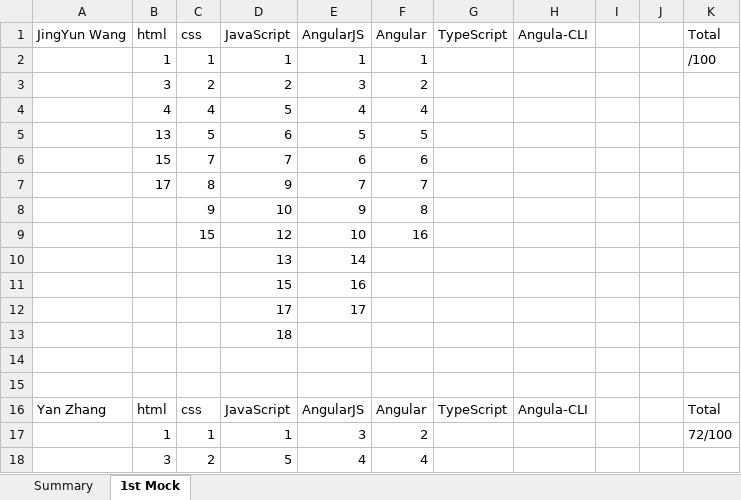
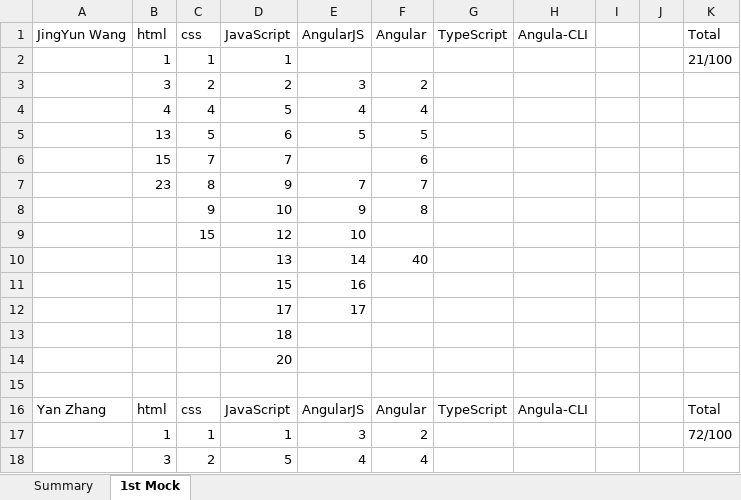
Before and after one commit to specter01wj/Jago_Link_Training, an Excel workbook: Angular/mock_interview/12_2019/1219_1st_round_mockinterview.xlsx, sheet 1st Mock, drawn as a sheet; only a part is shown; values as stored, in another font and other column widths than the file's, no cell formats; the diff names each change by its address in the sheet, - before the commit and + after, or states it on an @@ line.

```diff
--- a/Angular/mock_interview/12_2019/1219_1st_round_mockinterview.xlsx (sheet 1st Mock)
+++ b/Angular/mock_interview/12_2019/1219_1st_round_mockinterview.xlsx (sheet 1st Mock)
-E2 (AngularJS): 1
+E2 (AngularJS): (empty)
-F2 (Angular): 1
+F2 (Angular): (empty)
-K2 (Total): /100
+K2 (Total): 21/100
-E6 (AngularJS): 6
+E6 (AngularJS): (empty)
-B7 (html): 17
+B7 (html): 23
-F9 (Angular): 16
+F9 (Angular): (empty)
-F10 (Angular): (empty)
+F10 (Angular): 40
-D14 (JavaScript): (empty)
+D14 (JavaScript): 20
```
Also changed, not shown: cell formats, Angular/mock_interview/Questions.xlsx, 45 other files.
